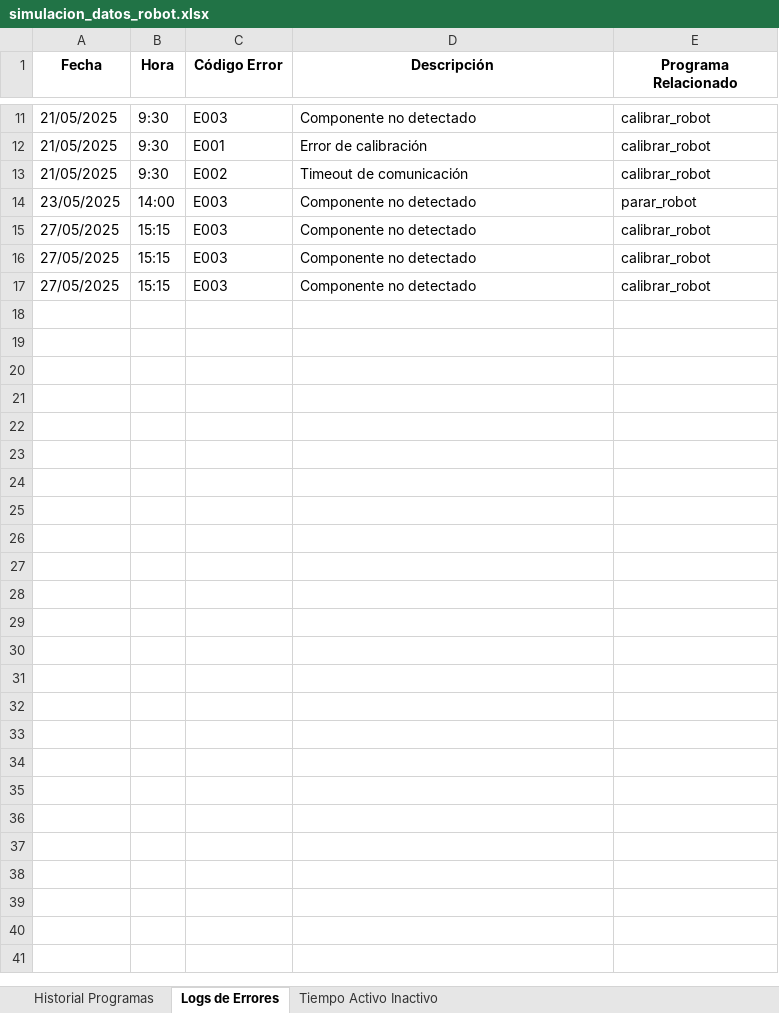
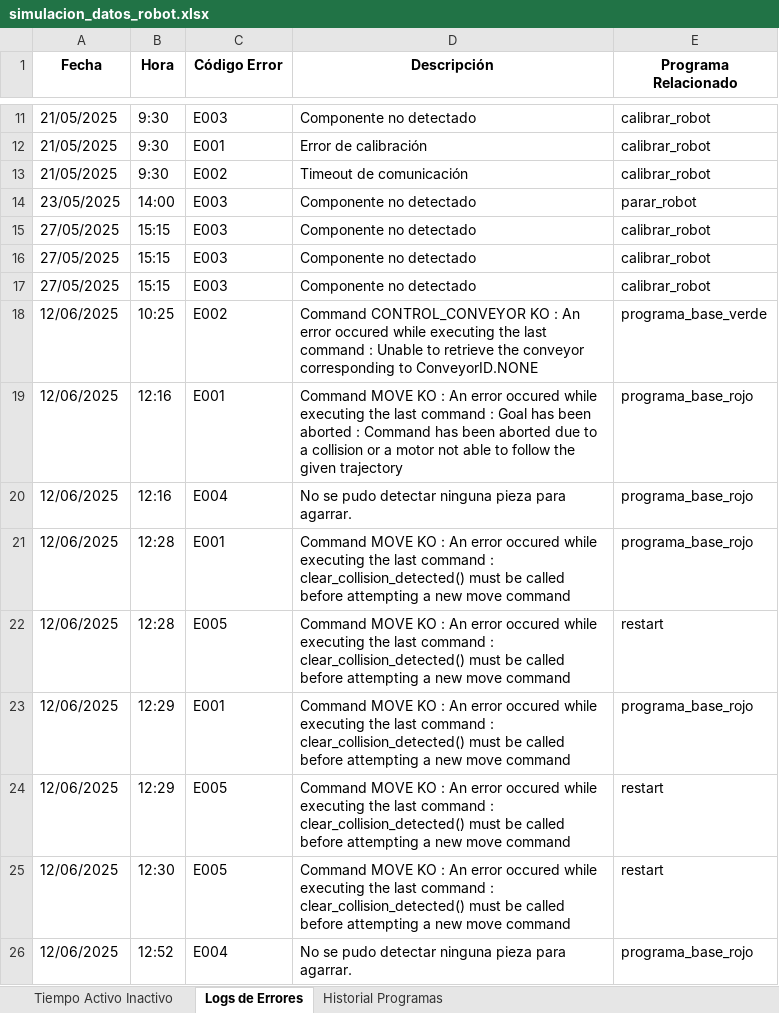
Before and after one commit to PdEXavierMY/TFG_Mates_BackendServer, an Excel workbook: bbdd_robot/simulacion_datos_robot.xlsx, sheet Logs de Errores, drawn as a sheet; only a part is shown, gaps mark what is left out; values as stored, in another font and other column widths than the file's, no borders; the diff names each change by its address in the sheet, - before the commit and + after, or states it on an @@ line.

```diff
--- a/bbdd_robot/simulacion_datos_robot.xlsx (sheet Logs de Errores)
+++ b/bbdd_robot/simulacion_datos_robot.xlsx (sheet Logs de Errores)
@@ sheet tab order changed: Tiempo Activo Inactivo | Logs de Errores | Historial Programas @@
+row 18: 12/06/2025 | 10:25 | E002 | Command CONTROL_CONVEYOR KO : An error occured while executing the last command : Unable to retrieve the conveyor corresponding to ConveyorID.NONE | programa_base_verde
+row 19: 12/06/2025 | 12:16 | E001 | Command MOVE KO : An error occured while executing the last command : Goal has been aborted : Command has been aborted due to a collision or a motor not able to follow the given trajectory | programa_base_rojo
+row 20: 12/06/2025 | 12:16 | E004 | No se pudo detectar ninguna pieza para agarrar. | programa_base_rojo
+row 21: 12/06/2025 | 12:28 | E001 | Command MOVE KO : An error occured while executing the last command : clear_collision_detected() must be called before attempting a new move command | programa_base_rojo
+row 22: 12/06/2025 | 12:28 | E005 | Command MOVE KO : An error occured while executing the last command : clear_collision_detected() must be called before attempting a new move command | restart
+row 23: 12/06/2025 | 12:29 | E001 | Command MOVE KO : An error occured while executing the last command : clear_collision_detected() must be called before attempting a new move command | programa_base_rojo
+row 24: 12/06/2025 | 12:29 | E005 | Command MOVE KO : An error occured while executing the last command : clear_collision_detected() must be called before attempting a new move command | restart
+row 25: 12/06/2025 | 12:30 | E005 | Command MOVE KO : An error occured while executing the last command : clear_collision_detected() must be called before attempting a new move command | restart
+row 26: 12/06/2025 | 12:52 | E004 | No se pudo detectar ninguna pieza para agarrar. | programa_base_rojo
```
Also changed, not shown: sheet Historial Programas, 11 other files.
